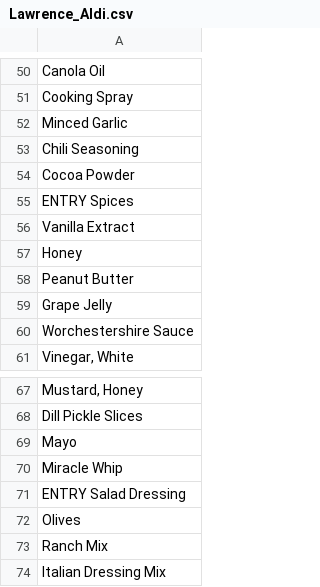
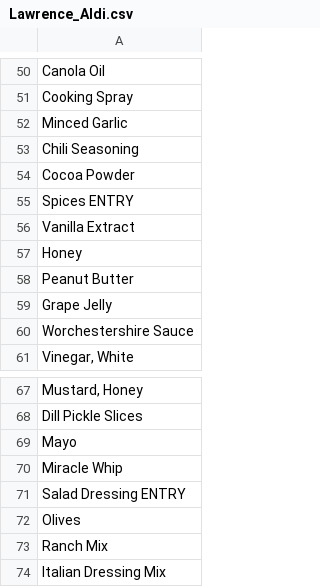
Before and after one commit to dave00dave/shopping_list_sorter, a CSV file: stores/Lawrence_Aldi.csv, drawn as a sheet; only a part is shown, gaps mark what is left out.

Commit message:
Alphabetize user-defined entries

```diff
--- a/stores/Lawrence_Aldi.csv
+++ b/stores/Lawrence_Aldi.csv
@@ -54,3 +54,3 @@ Chili Seasoning
 "Cocoa Powder	"
-ENTRY Spices
+Spices ENTRY
 Vanilla Extract
@@ -70,3 +70,3 @@ Mayo
 Miracle Whip
-ENTRY Salad Dressing
+Salad Dressing ENTRY
 Olives
```
Also changed, not shown: 1 other file.
